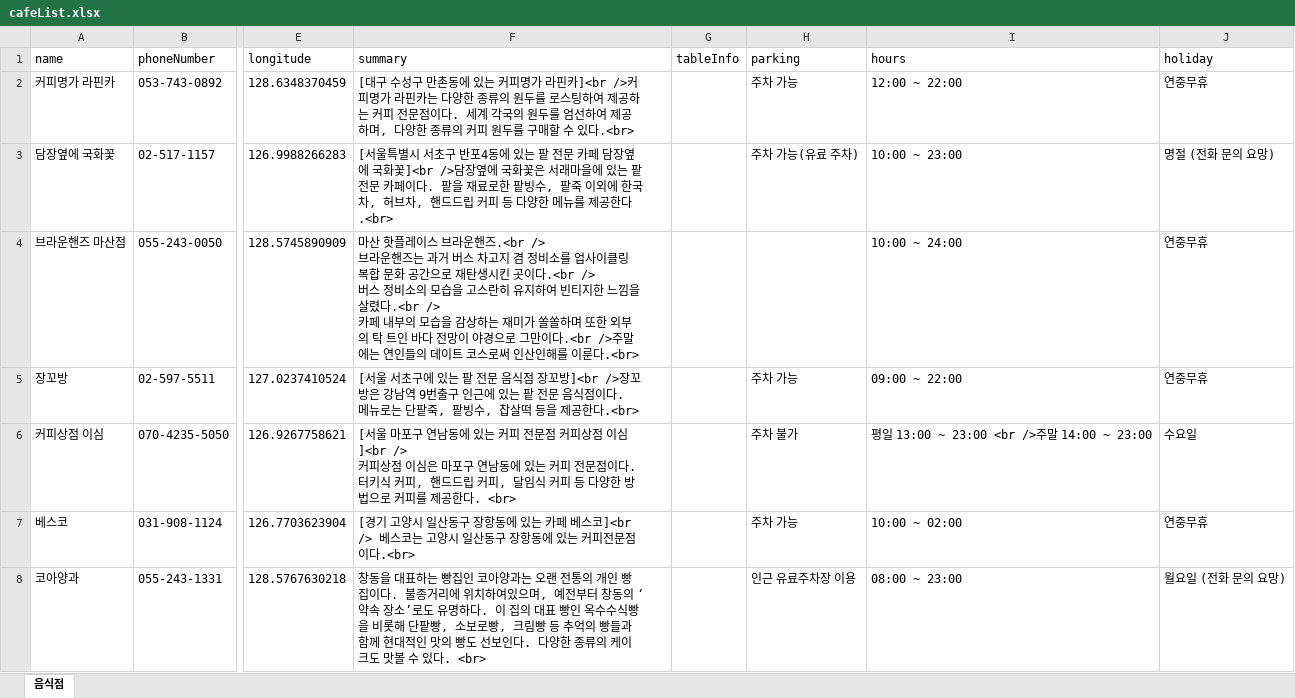
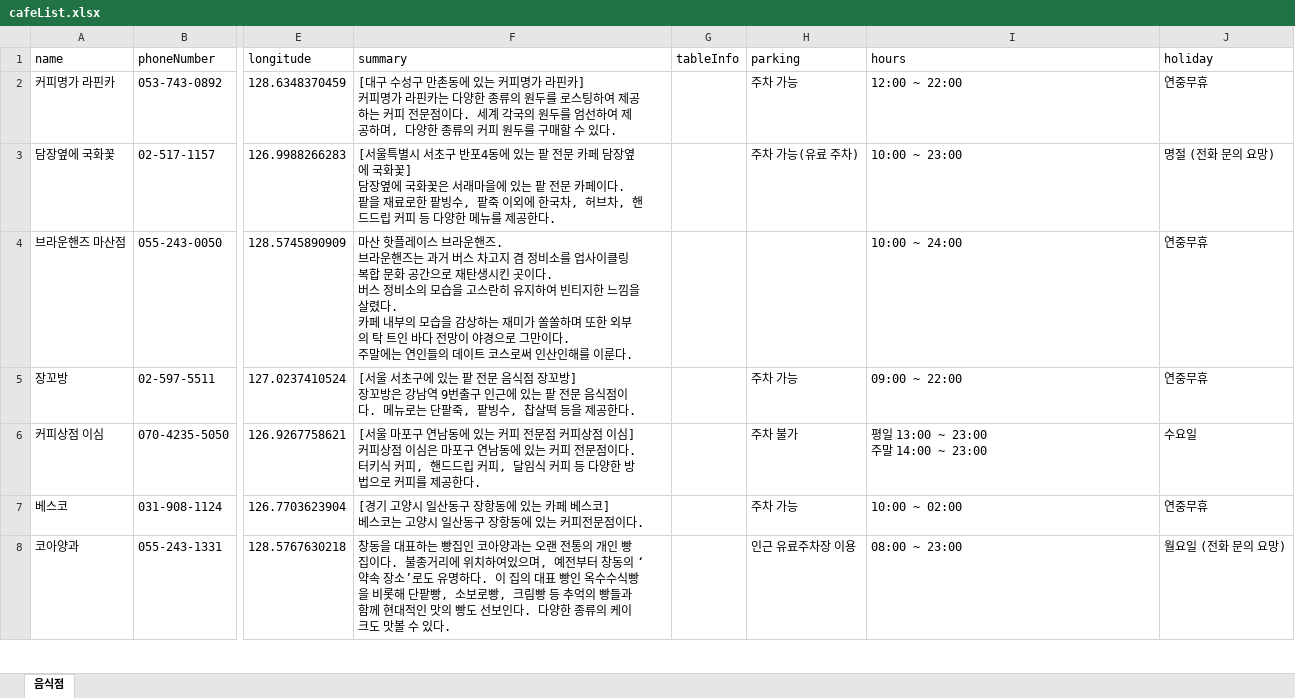
Before and after one commit to HannaJeon/MachumCafe_CafeIn4_Server, an Excel workbook: MachumCafe_Server/model/initDB/cafeList.xlsx, sheet 음식점, drawn as a sheet; only a part is shown, gaps mark what is left out; values as stored, in another font and other column widths than the file's, no borders; ↵ is a line break in a cell; the diff covers the shown part only; the diff names each change by its address in the sheet, - before the commit and + after, or states it on an @@ line.

```diff
--- a/MachumCafe_Server/model/initDB/cafeList.xlsx (sheet 음식점)
+++ b/MachumCafe_Server/model/initDB/cafeList.xlsx (sheet 음식점)
-F2 (summary): …라핀카]<br />커피명가 라핀카는 다양한 종류의 원두를 로스팅하여 제공하는 커피 전문점이다. 세계 각국의 원두를 엄선하여 제공하며, 다양한 종류의 커피 원두를 구매할 수 있다.<br>
+F2 (summary): …라핀카] ↵ 커피명가 라핀카는 다양한 종류의 원두를 로스팅하여 제공하는 커피 전문점이다. 세계 각국의 원두를 엄선하여 제공하며, 다양한 종류의 커피 원두를 구매할 수 있다.
-F3 (summary): …국화꽃]<br />담장옆에 국화꽃은 서래마을에 있는 팥 전문 카페이다. 팥을 재료로한 팥빙수, 팥죽 이외에 한국차, 허브차, 핸드드립 커피 등 다양한 메뉴를 제공한다.<br>
+F3 (summary): …국화꽃] ↵ 담장옆에 국화꽃은 서래마을에 있는 팥 전문 카페이다. 팥을 재료로한 팥빙수, 팥죽 이외에 한국차, 허브차, 핸드드립 커피 등 다양한 메뉴를 제공한다.
-F4 (summary): …라운핸즈.<br /> ↵ 브라운핸즈는 과거 버스 차고지 겸 정비소를 업사이클링 복합 문화 공간으로 재탄생시킨 곳이다.<br /> ↵ 버스 정비소의 모습을 고스란히 유지하여 빈티지한 느낌을 살렸다.<br /> ↵ 카페 내부의 모습을 감상하는 재미가 쏠쏠하며 또한 외부의 탁 트인 바다 전망이 야경으로 그만이다.<br />주말에는 연인들의 데이트 코스로써 인산인해를 이룬다.<br>
+F4 (summary): …라운핸즈. ↵ 브라운핸즈는 과거 버스 차고지 겸 정비소를 업사이클링 복합 문화 공간으로 재탄생시킨 곳이다. ↵ 버스 정비소의 모습을 고스란히 유지하여 빈티지한 느낌을 살렸다. ↵ 카페 내부의 모습을 감상하는 재미가 쏠쏠하며 또한 외부의 탁 트인 바다 전망이 야경으로 그만이다. ↵ 주말에는 연인들의 데이트 코스로써 인산인해를 이룬다.
-F5 (summary): …장꼬방]<br />장꼬방은 강남역 9번출구 인근에 있는 팥 전문 음식점이다. 메뉴로는 단팥죽, 팥빙수, 찹살떡 등을 제공한다.<br>
+F5 (summary): …장꼬방] ↵ 장꼬방은 강남역 9번출구 인근에 있는 팥 전문 음식점이다. 메뉴로는 단팥죽, 팥빙수, 찹살떡 등을 제공한다.
-F6 (summary): …점 이심]<br /> ↵ 커피상점 이심은 마포구 연남동에 있는 커피 전문점이다. 터키식 커피, 핸드드립 커피, 달임식 커피 등 다양한 방법으로 커피를 제공한다. <br>
+F6 (summary): …점 이심] ↵ 커피상점 이심은 마포구 연남동에 있는 커피 전문점이다. 터키식 커피, 핸드드립 커피, 달임식 커피 등 다양한 방법으로 커피를 제공한다.
-I6 (hours): 평일 13:00 ~ 23:00 <br />주말 14:00 ~ 23:00
+I6 (hours): 평일 13:00 ~ 23:00 ↵ 주말 14:00 ~ 23:00
-F7 (summary): …베스코]<br /> 베스코는 고양시 일산동구 장항동에 있는 커피전문점이다.<br>
+F7 (summary): …베스코] ↵ 베스코는 고양시 일산동구 장항동에 있는 커피전문점이다.
-F8 (summary): …있다. <br>
+F8 (summary): …있다.
```
Also changed, not shown: 388 edited cells elsewhere in this sheet, 1 other file.
